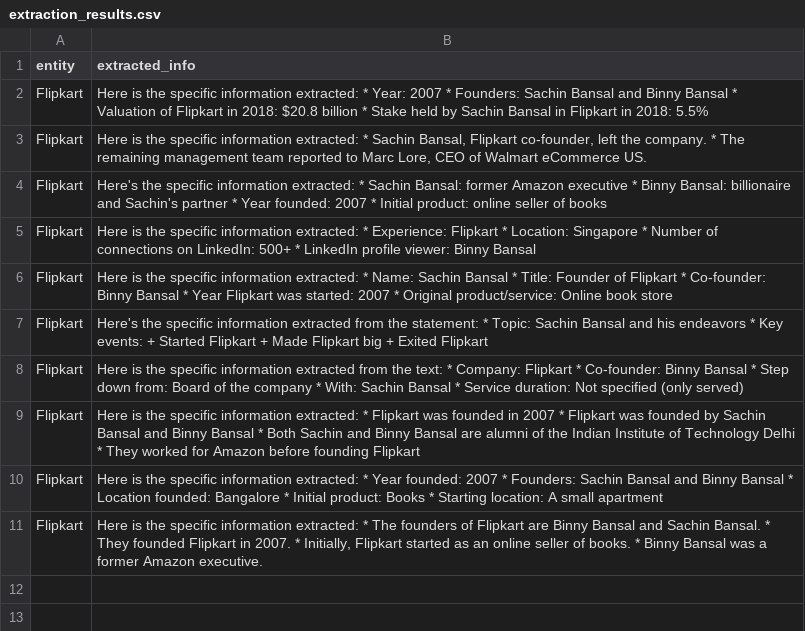
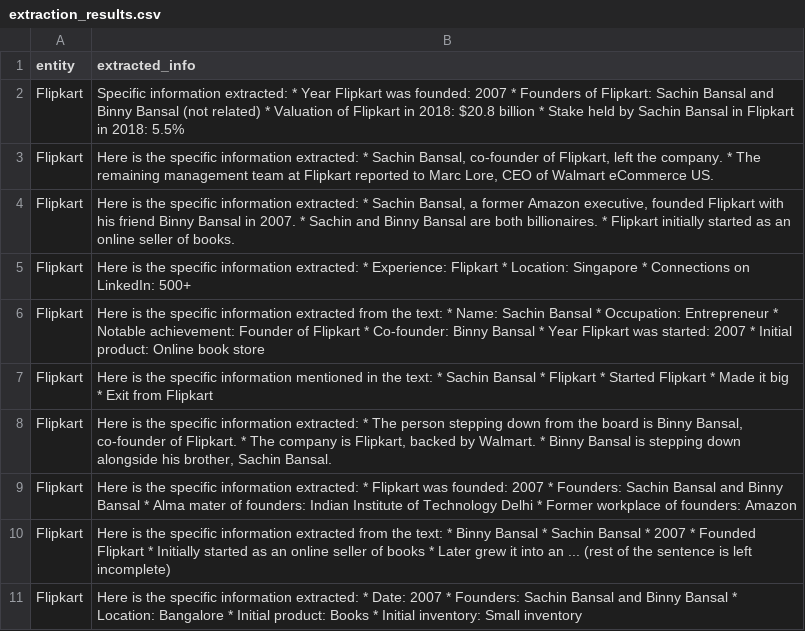
Before and after one commit to Shreyaaaash/WEB-SEARCH-DATA-EXTRACTION, a CSV file: extraction_results.csv, drawn as a sheet.

```diff
--- a/extraction_results.csv
+++ b/extraction_results.csv
@@ -1,11 +1,11 @@
 entity,extracted_info
-Flipkart,Here is the specific information extracted:  * Year: 2007 * Founders: Sachin Bansal and Binny Bansal * Valuation of Flipkart in 2018: $20.8 billion * Stake held by Sachin Bansal in Flipkart in 2018: 5.5%
-Flipkart,"Here is the specific information extracted:  * Sachin Bansal, Flipkart co-founder, left the company. * The remaining management team reported to Marc Lore, CEO of Walmart eCommerce US."
-Flipkart,Here's the specific information extracted:  * Sachin Bansal: former Amazon executive * Binny Bansal: billionaire and Sachin's partner * Year founded: 2007 * Initial product: online seller of books
-Flipkart,Here is the specific information extracted:  * Experience: Flipkart * Location: Singapore * Number of connections on LinkedIn: 500+ * LinkedIn profile viewer: Binny Bansal
-Flipkart,Here is the specific information extracted:  * Name: Sachin Bansal * Title: Founder of Flipkart * Co-founder: Binny Bansal * Year Flipkart was started: 2007 * Original product/service: Online book store
-Flipkart,Here's the specific information extracted from the statement:  * Topic: Sachin Bansal and his endeavors * Key events: 	+ Started Flipkart 	+ Made Flipkart big 	+ Exited Flipkart
-Flipkart,Here is the specific information extracted from the text:  * Company: Flipkart * Co-founder: Binny Bansal * Step down from: Board of the company * With: Sachin Bansal * Service duration: Not specified (only served)
-Flipkart,Here is the specific information extracted:  * Flipkart was founded in 2007 * Flipkart was founded by Sachin Bansal and Binny Bansal * Both Sachin and Binny Bansal are alumni of the Indian Institute of Technology Delhi * They worked for Amazon before founding Flipkart
-Flipkart,Here is the specific information extracted:  * Year founded: 2007 * Founders: Sachin Bansal and Binny Bansal * Location founded: Bangalore * Initial product: Books * Starting location: A small apartment
-Flipkart,"Here is the specific information extracted:  * The founders of Flipkart are Binny Bansal and Sachin Bansal. * They founded Flipkart in 2007. * Initially, Flipkart started as an online seller of books. * Binny Bansal was a former Amazon executive."
+Flipkart,Specific information extracted:  * Year Flipkart was founded: 2007 * Founders of Flipkart: Sachin Bansal and Binny Bansal (not related) * Valuation of Flipkart in 2018: $20.8 billion * Stake held by Sachin Bansal in Flipkart in 2018: 5.5%
+Flipkart,"Here is the specific information extracted:  * Sachin Bansal, co-founder of Flipkart, left the company. * The remaining management team at Flipkart reported to Marc Lore, CEO of Walmart eCommerce US."
+Flipkart,"Here is the specific information extracted:  * Sachin Bansal, a former Amazon executive, founded Flipkart with his friend Binny Bansal in 2007. * Sachin and Binny Bansal are both billionaires. * Flipkart initially started as an online seller of books."
+Flipkart,Here is the specific information extracted:  * Experience: Flipkart * Location: Singapore * Connections on LinkedIn: 500+
+Flipkart,Here is the specific information extracted from the text:  * Name: Sachin Bansal * Occupation: Entrepreneur * Notable achievement: Founder of Flipkart * Co-founder: Binny Bansal * Year Flipkart was started: 2007 * Initial product: Online book store
+Flipkart,Here is the specific information mentioned in the text:  * Sachin Bansal * Flipkart * Started Flipkart * Made it big * Exit from Flipkart
+Flipkart,"Here is the specific information extracted:  * The person stepping down from the board is Binny Bansal, co-founder of Flipkart. * The company is Flipkart, backed by Walmart. * Binny Bansal is stepping down alongside his brother, Sachin Bansal."
+Flipkart,Here is the specific information extracted:  * Flipkart was founded: 2007 * Founders: Sachin Bansal and Binny Bansal * Alma mater of founders: Indian Institute of Technology Delhi * Former workplace of founders: Amazon
+Flipkart,Here is the specific information extracted from the text:  * Binny Bansal * Sachin Bansal * 2007 * Founded Flipkart * Initially started as an online seller of books * Later grew it into an ... (rest of the sentence is left incomplete)
+Flipkart,Here is the specific information extracted:  * Date: 2007 * Founders: Sachin Bansal and Binny Bansal * Location: Bangalore * Initial product: Books * Initial inventory: Small inventory
```
Also changed, not shown: 1 other file.
